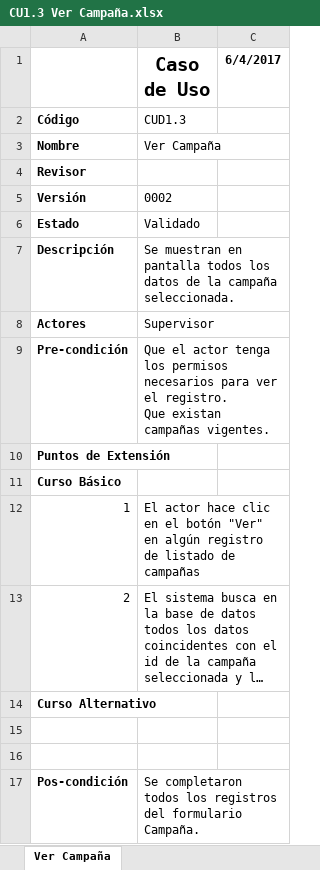
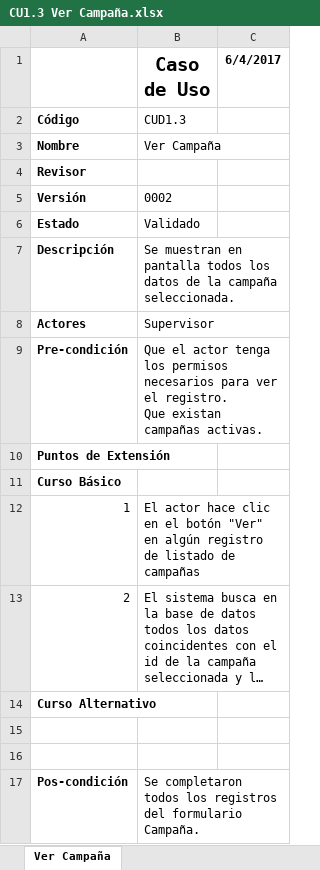
Before and after one commit to pablobasto/TCI, an Excel workbook: CU1.3 Ver Campaña.xlsx, sheet Ver Campaña, drawn as a sheet; long unchanged cells end in …; values as stored, in another font and other column widths than the file's, no borders; the diff names each change by its address in the sheet, - before the commit and + after, or states it on an @@ line.

Commit message:
Modificación de precondición

```diff
--- a/CU1.3 Ver Campaña.xlsx (sheet Ver Campaña)
+++ b/CU1.3 Ver Campaña.xlsx (sheet Ver Campaña)
-B9 (Caso de Uso): …existan campañas vigentes.
+B9 (Caso de Uso): …existan campañas activas.
```
